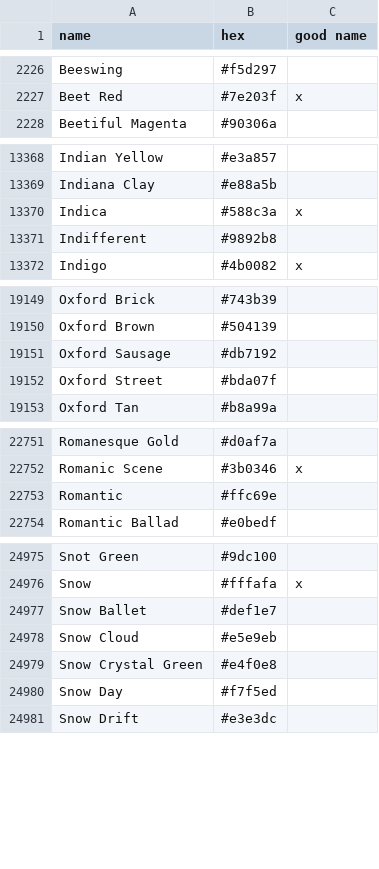
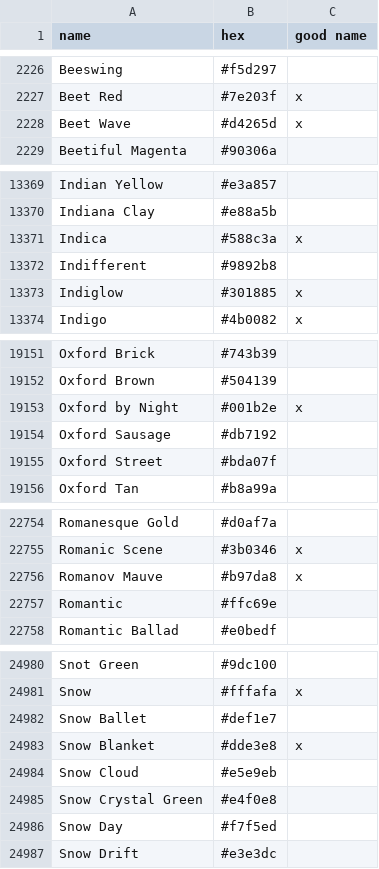
Before and after one commit to meodai/color-names, a CSV file: src/colornames.csv, drawn as a sheet; only a part is shown, gaps mark what is left out; the diff covers the shown part only; the diff names each change by its address in the sheet, - before the commit and + after, or states it on an @@ line.

Commit message:
feat(colors): add new names
Ruby Passion by @MD-Saifullah-1524, most others by Alex Cristache

```diff
--- a/src/colornames.csv
+++ b/src/colornames.csv
+row 2228: Beet Wave | #d4265d | x
+row 13373: Indiglow | #301885 | x
+row 19153: Oxford by Night | #001b2e | x
+row 22756: Romanov Mauve | #b97da8 | x
+row 24983: Snow Blanket | #dde3e8 | x
```
Also changed, not shown: 1 added row elsewhere in this file.
